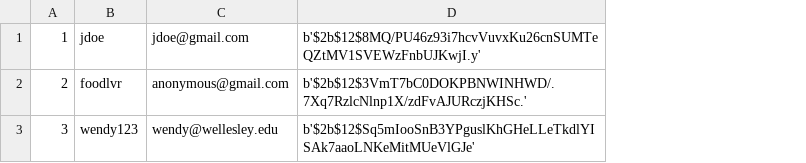
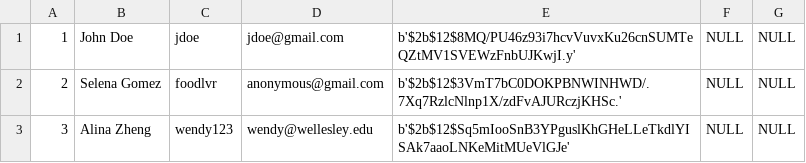
Before and after one commit to aliciajlee/feed2, a CSV file: starter-data/accounts-list.csv, drawn as a sheet; the diff names each change by its address in the sheet, - before the commit and + after, or states it on an @@ line.

Commit message:
updating users table

```diff
--- a/starter-data/accounts-list.csv
+++ b/starter-data/accounts-list.csv
+column B, rows 1-3: John Doe | Selena Gomez | Alina Zheng
+column F, rows 1-3: all NULL
+column G, rows 1-3: all NULL
```
Also changed, not shown: 5 other files.
